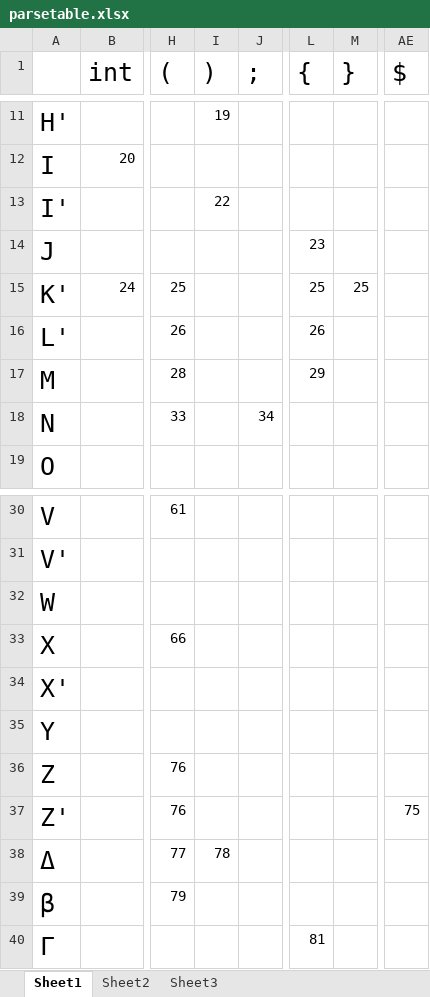
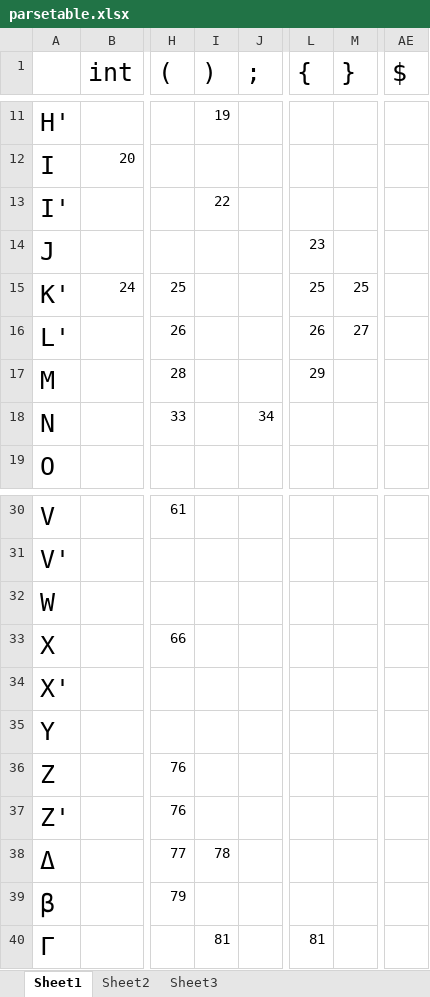
Before and after one commit to ttrask/eggen-compilers, an Excel workbook: parsetable.xlsx, sheet Sheet1, drawn as a sheet; only a part is shown, gaps mark what is left out; values as stored, in another font and other column widths than the file's, no borders; the diff names each change by its address in the sheet, - before the commit and + after, or states it on an @@ line.

```diff
--- a/parsetable.xlsx (sheet Sheet1)
+++ b/parsetable.xlsx (sheet Sheet1)
-M16 (}): (empty)
+M16 (}): 27
-AE37 ($): 75
+AE37 ($): (empty)
-I40 ()): (empty)
+I40 ()): 81
```
Also changed, not shown: 11 other files.
